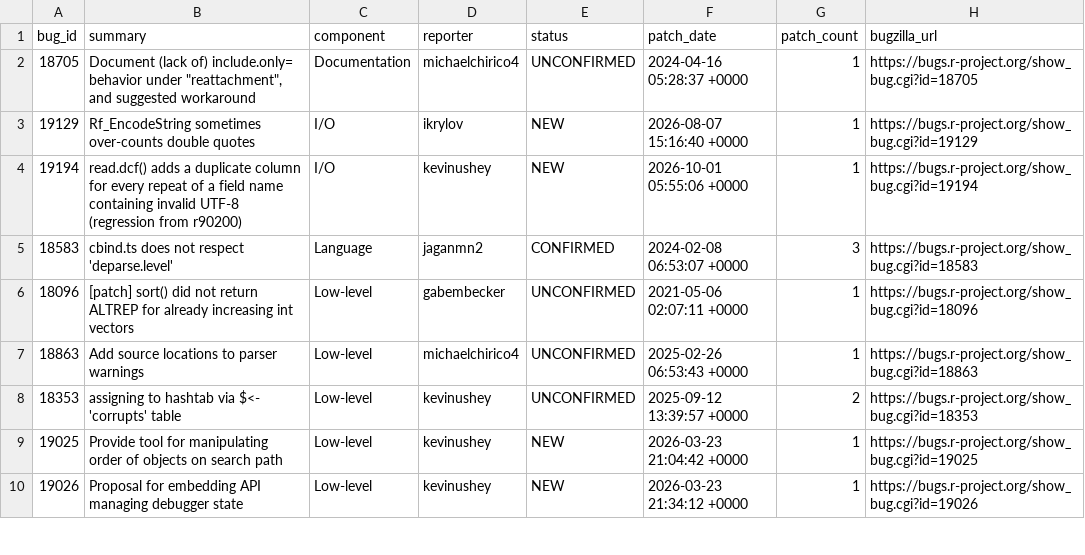
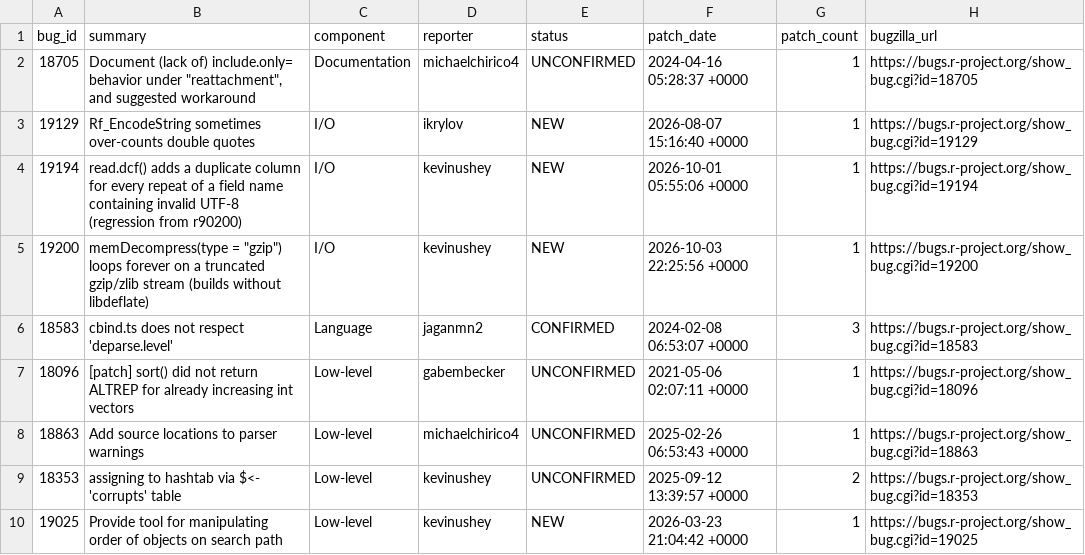
Before and after one commit to r-devel/triage-report, a CSV file: data/team-patches.csv, drawn as a sheet; only a part is shown; the shorter side is filled out with more unchanged rows.

```diff
--- a/data/team-patches.csv
+++ b/data/team-patches.csv
@@ -4,2 +4,3 @@ bug_id,summary,component,reporter,status,patch_date,patch_count,bugzilla_url
 19194,read.dcf() adds a duplicate column for every repeat of a field name containing invalid UTF-8 (regression from r90200),I/O,kevinushey,NEW,2026-10-01 05:55:06 +0000,1,https://bugs.r-project.org/show_bug.cgi?id=19194
+19200,"memDecompress(type = ""gzip"") loops forever on a truncated gzip/zlib stream (builds without libdeflate)",I/O,kevinushey,NEW,2026-10-03 22:25:56 +0000,1,https://bugs.r-project.org/show_bug.cgi?id=19200
 18583,cbind.ts does not respect 'deparse.level',Language,jaganmn2,CONFIRMED,2024-02-08 06:53:07 +0000,3,https://bugs.r-project.org/show_bug.cgi?id=18583
```
Also changed, not shown: 3 other files.
